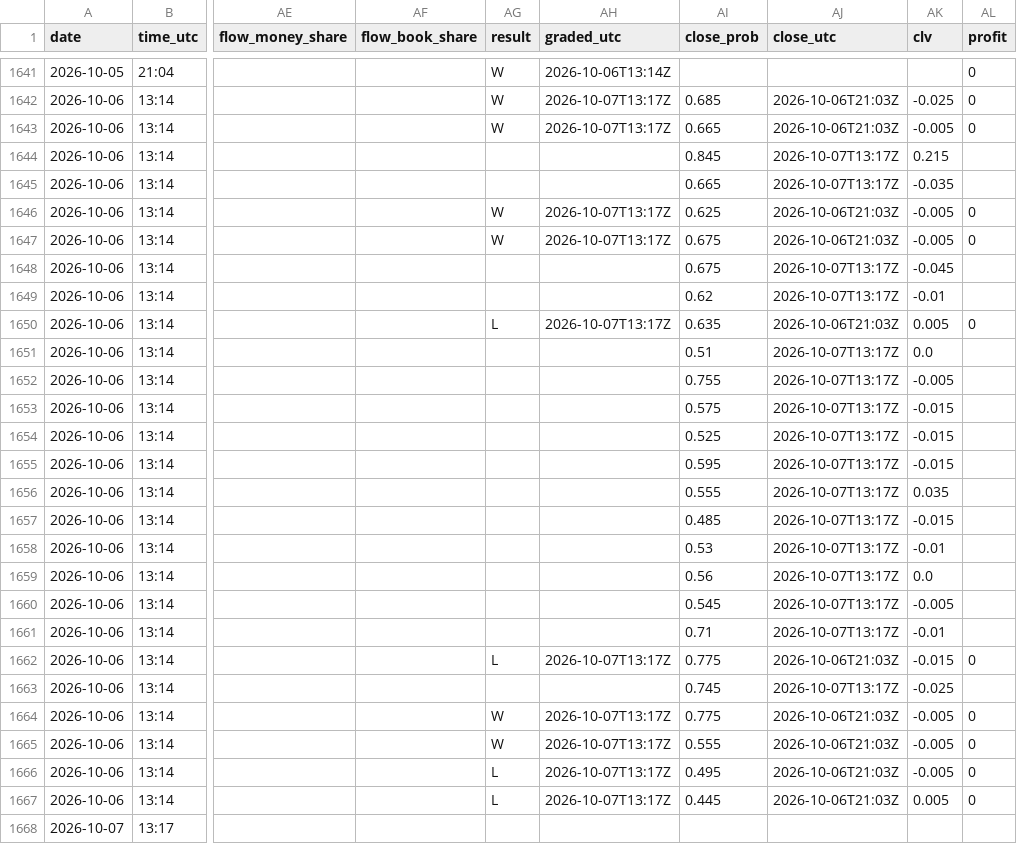
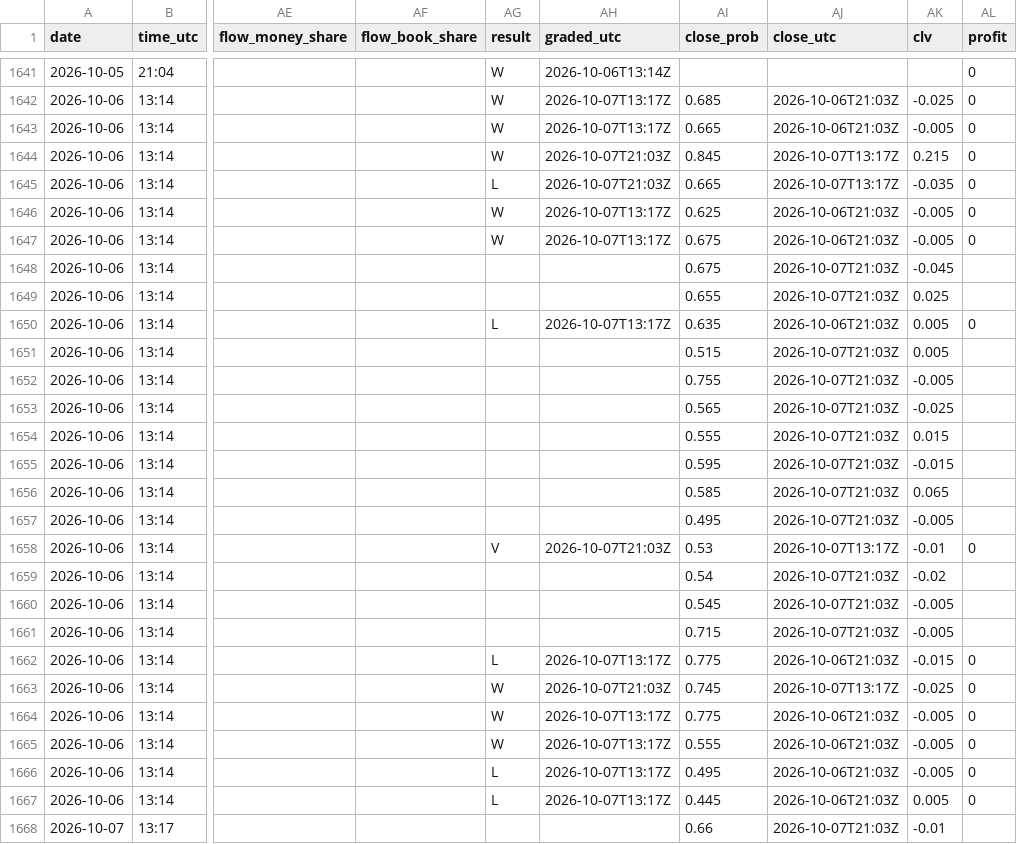
Before and after one commit to Predatuh/EdgeBot, a CSV file: data/v2/picks_log.csv, drawn as a sheet; only a part is shown, gaps mark what is left out; the diff covers the shown part only; the diff names each change by its address in the sheet, - before the commit and + after, or states it on an @@ line.

```diff
--- a/data/v2/picks_log.csv
+++ b/data/v2/picks_log.csv
-AG1644 (result): (empty)
+AG1644 (result): W
-AH1644:AH1645 (graded_utc): (empty)
+AH1644:AH1645 (graded_utc): 2026-10-07T21:03Z
-AL1644:AL1645 (profit): (empty)
+AL1644:AL1645 (profit): 0
-AG1645 (result): (empty)
+AG1645 (result): L
-AJ1648:AJ1649 (close_utc): 2026-10-07T13:17Z
+AJ1648:AJ1649 (close_utc): 2026-10-07T21:03Z
-AI1649 (close_prob): 0.62
+AI1649 (close_prob): 0.655
-AK1649 (clv): -0.01
+AK1649 (clv): 0.025
-AI1651 (close_prob): 0.51
+AI1651 (close_prob): 0.515
-AJ1651:AJ1657 (close_utc): 2026-10-07T13:17Z
+AJ1651:AJ1657 (close_utc): 2026-10-07T21:03Z
-AK1651 (clv): 0.0
+AK1651 (clv): 0.005
-AI1653 (close_prob): 0.575
+AI1653 (close_prob): 0.565
-AK1653 (clv): -0.015
+AK1653 (clv): -0.025
-AI1654 (close_prob): 0.525
+AI1654 (close_prob): 0.555
-AK1654 (clv): -0.015
+AK1654 (clv): 0.015
-AI1656 (close_prob): 0.555
+AI1656 (close_prob): 0.585
-AK1656 (clv): 0.035
+AK1656 (clv): 0.065
-AI1657 (close_prob): 0.485
+AI1657 (close_prob): 0.495
-AK1657 (clv): -0.015
+AK1657 (clv): -0.005
-AG1658 (result): (empty)
+AG1658 (result): V
-AH1658 (graded_utc): (empty)
+AH1658 (graded_utc): 2026-10-07T21:03Z
-AL1658 (profit): (empty)
+AL1658 (profit): 0
-AI1659 (close_prob): 0.56
+AI1659 (close_prob): 0.54
-AJ1659:AJ1661 (close_utc): 2026-10-07T13:17Z
+AJ1659:AJ1661 (close_utc): 2026-10-07T21:03Z
-AK1659 (clv): 0.0
+AK1659 (clv): -0.02
-AI1661 (close_prob): 0.71
+AI1661 (close_prob): 0.715
-AK1661 (clv): -0.01
+AK1661 (clv): -0.005
-AG1663 (result): (empty)
+AG1663 (result): W
-AH1663 (graded_utc): (empty)
+AH1663 (graded_utc): 2026-10-07T21:03Z
-AL1663 (profit): (empty)
+AL1663 (profit): 0
-AI1668 (close_prob): (empty)
+AI1668 (close_prob): 0.66
-AJ1668 (close_utc): (empty)
+AJ1668 (close_utc): 2026-10-07T21:03Z
-AK1668 (clv): (empty)
+AK1668 (clv): -0.01
```
Also changed, not shown: 1 added row and 42 edited cells elsewhere in this file, 9 other files.
